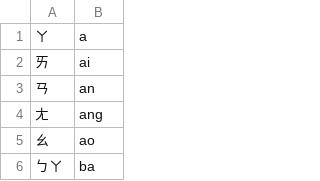
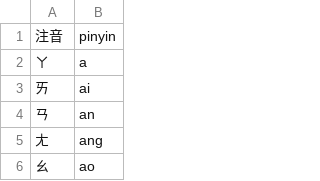
Before and after one commit to rixwoodling/bopomofo, a CSV file: bopomofo.csv, drawn as a sheet; only a part is shown; the shorter side is filled out with more unchanged rows.

Commit message:
Update bopomofo.csv

```diff
--- a/bopomofo.csv
+++ b/bopomofo.csv
@@ -1 +1,2 @@
+注音,pinyin
 ㄚ,a
```
